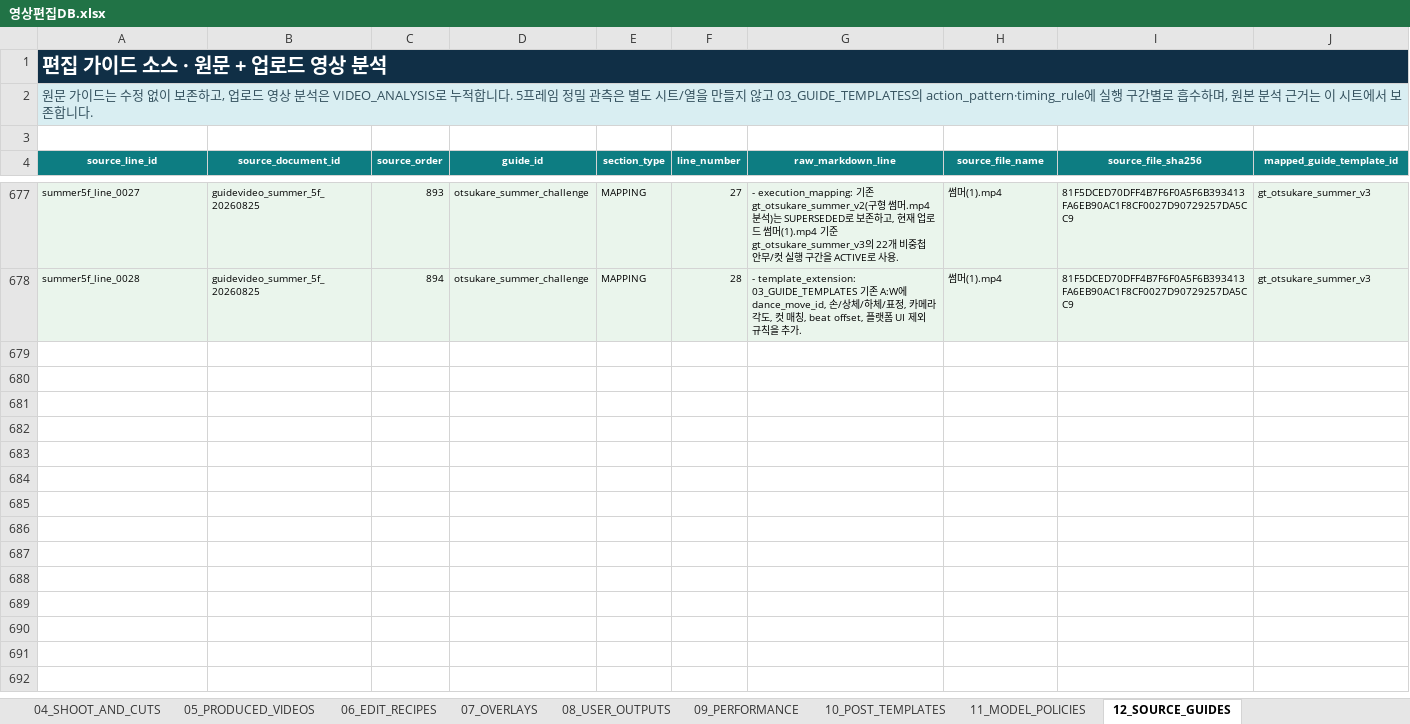
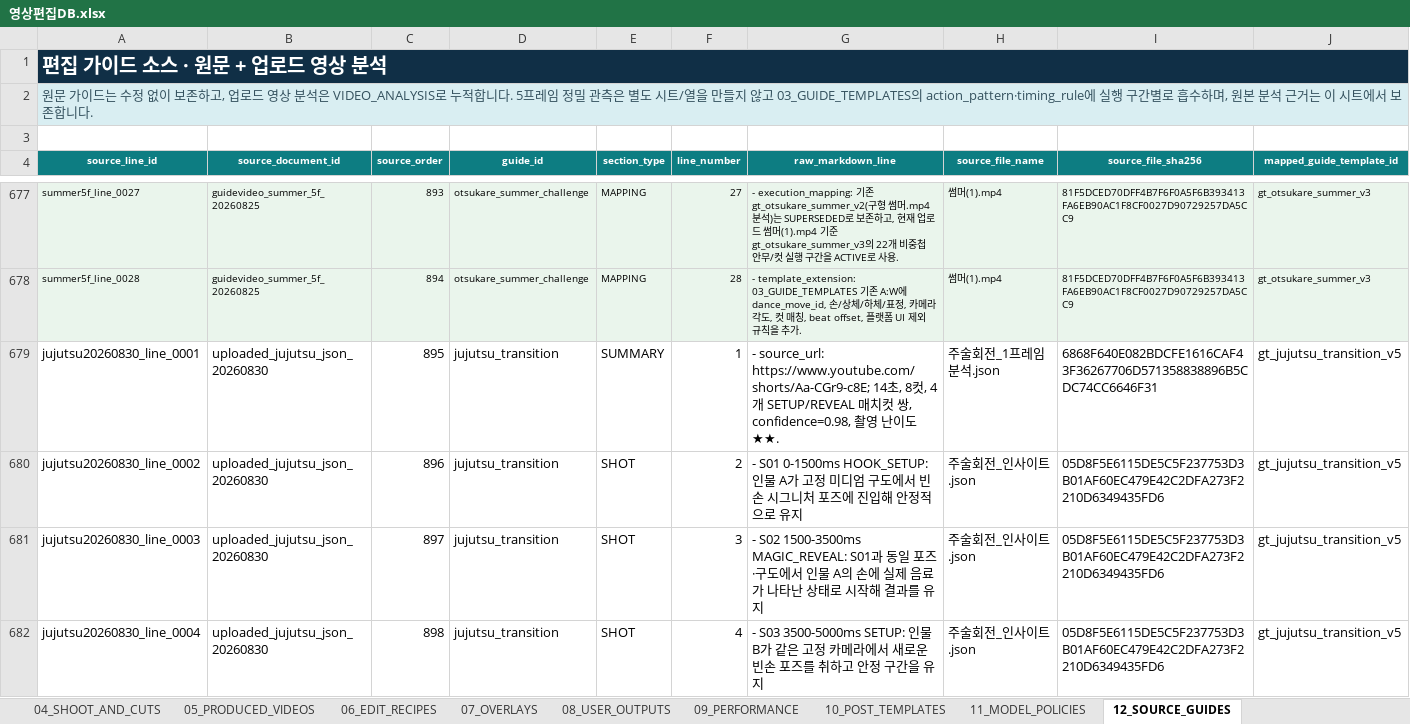
Before and after one commit to skt-flyai-9th/AI, an Excel workbook: app/template_knowledge/sources/영상편집DB.xlsx, sheet 12_SOURCE_GUIDES, drawn as a sheet; only a part is shown, gaps mark what is left out; values as stored, in another font and other column widths than the file's, no borders; rows hold the shown columns only; the diff covers the shown part only; the diff names each change by its address in the sheet, - before the commit and + after, or states it on an @@ line.

```diff
--- a/app/template_knowledge/sources/영상편집DB.xlsx (sheet 12_SOURCE_GUIDES)
+++ b/app/template_knowledge/sources/영상편집DB.xlsx (sheet 12_SOURCE_GUIDES)
+row 679: jujutsu20260830_line_0001 | uploaded_jujutsu_json_20260830 | 895 | jujutsu_transition | SUMMARY | 1 | - source_url: https://www.youtube.com/shorts/Aa-CGr9-c8E; 14초, 8컷, 4개 SETUP/REVEAL 매치컷 쌍, confidence=0.98, 촬영 난이도 ★★. | 주술회전_1프레임분석.json | 6868F640E082BDCFE1616CAF43F36267706D571358838896B5CDC74CC6646F31 | gt_jujutsu_transition_v5
+row 680: jujutsu20260830_line_0002 | uploaded_jujutsu_json_20260830 | 896 | jujutsu_transition | SHOT | 2 | - S01 0-1500ms HOOK_SETUP: 인물 A가 고정 미디엄 구도에서 빈손 시그니처 포즈에 진입해 안정적으로 유지 | 주술회전_인사이트.json | 05D8F5E6115DE5C5F237753D3B01AF60EC479E42C2DFA273F2210D6349435FD6 | gt_jujutsu_transition_v5
+row 681: jujutsu20260830_line_0003 | uploaded_jujutsu_json_20260830 | 897 | jujutsu_transition | SHOT | 3 | - S02 1500-3500ms MAGIC_REVEAL: S01과 동일 포즈·구도에서 인물 A의 손에 실제 음료가 나타난 상태로 시작해 결과를 유지 | 주술회전_인사이트.json | 05D8F5E6115DE5C5F237753D3B01AF60EC479E42C2DFA273F2210D6349435FD6 | gt_jujutsu_transition_v5
+row 682: jujutsu20260830_line_0004 | uploaded_jujutsu_json_20260830 | 898 | jujutsu_transition | SHOT | 4 | - S03 3500-5000ms SETUP: 인물 B가 같은 고정 카메라에서 새로운 빈손 포즈를 취하고 안정 구간을 유지 | 주술회전_인사이트.json | 05D8F5E6115DE5C5F237753D3B01AF60EC479E42C2DFA273F2210D6349435FD6 | gt_jujutsu_transition_v5
```
Also changed, not shown: 24 added rows elsewhere in this sheet, sheet 03_GUIDE_TEMPLATES, sheet 01_DASHBOARD, sheet 02_INPUT_GUIDES, sheet 00_GUIDE, app/template_knowledge/sources/영상편집DB_원본구간.xlsx, 18 other files.
